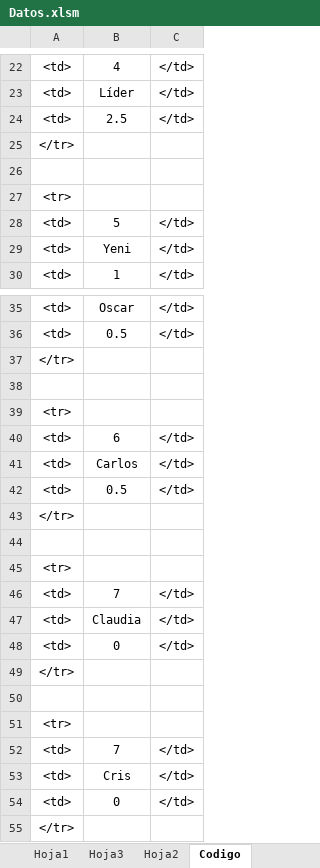
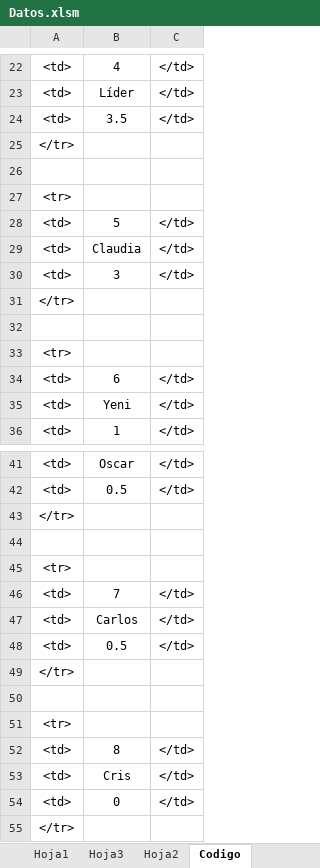
Before and after one commit to diacono81/WebLUdo, an Excel workbook: Datos.xlsm, sheet Codigo, drawn as a sheet; only a part is shown, gaps mark what is left out; values as stored, in another font and other column widths than the file's, no borders; removed rows and columns are numbered as before the commit, all else as after; the diff covers the shown part only; the diff names each change by its address in the sheet, - before the commit and + after, or states it on an @@ line.

```diff
--- a/Datos.xlsm (sheet Codigo)
+++ b/Datos.xlsm (sheet Codigo)
-B24: 2.5
+B24: 3.5
@@ row 47 moved to row 29: <td> @@
+row 30: <td> | 3 | </td>
@@ row 49 moved to row 31: </tr> @@
+row 32: (empty)
@@ row 51 moved to row 33: <tr> @@
-row 40: <td> | 6 | </td>
+row 46: <td> | 7 | </td>
-B52: 7
+B52: 8
-row 48: <td> | 0 | </td>
-row 50: (empty)
@@ row 52 moved to row 40: <td> @@
```
Also changed, not shown: 4 edited cells elsewhere in this sheet, sheet Hoja1, 1 other file.
